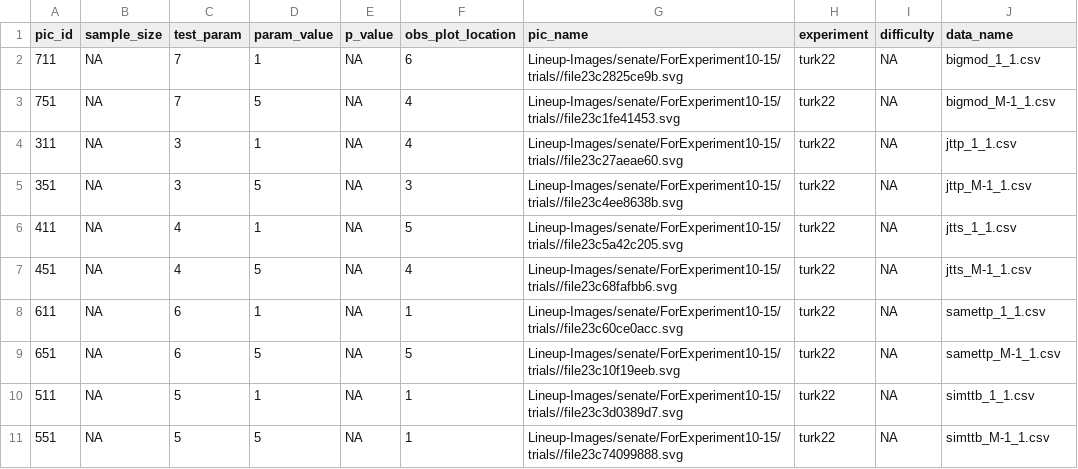
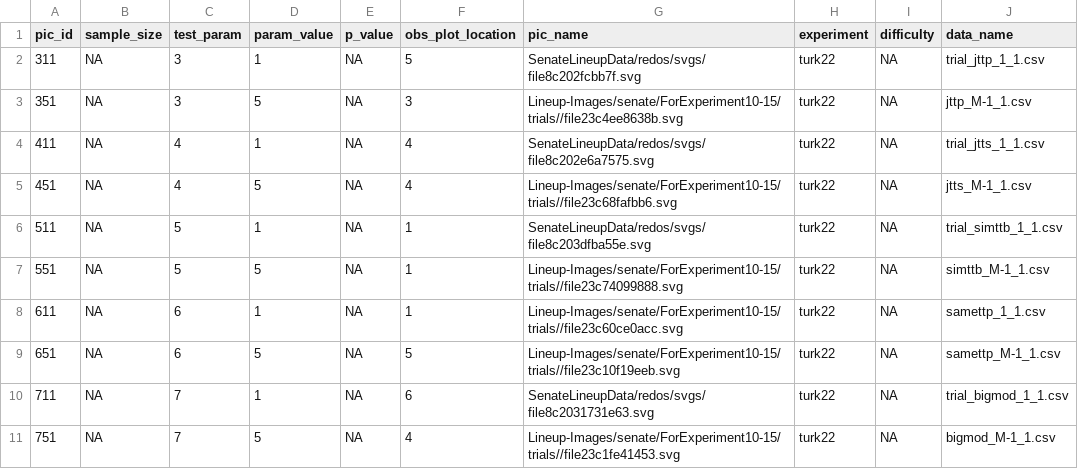
Before and after one commit to erichare/lineups, a CSV file: experiments/turk22/details/picture-details-trial.csv, drawn as a sheet.

Commit message:
add new trials

```diff
--- a/experiments/turk22/details/picture-details-trial.csv
+++ b/experiments/turk22/details/picture-details-trial.csv
@@ -1,11 +1,11 @@
 pic_id,sample_size,test_param,param_value,p_value,obs_plot_location,pic_name,experiment,difficulty,data_name
-711,NA,7,1,NA,6,Lineup-Images/senate/ForExperiment10-15/trials//file23c2825ce9b.svg,turk22,NA,bigmod_1_1.csv
-751,NA,7,5,NA,4,Lineup-Images/senate/ForExperiment10-15/trials//file23c1fe41453.svg,turk22,NA,bigmod_M-1_1.csv
-311,NA,3,1,NA,4,Lineup-Images/senate/ForExperiment10-15/trials//file23c27aeae60.svg,turk22,NA,jttp_1_1.csv
+311,NA,3,1,NA,5,SenateLineupData/redos/svgs/file8c202fcbb7f.svg,turk22,NA,trial_jttp_1_1.csv
 351,NA,3,5,NA,3,Lineup-Images/senate/ForExperiment10-15/trials//file23c4ee8638b.svg,turk22,NA,jttp_M-1_1.csv
-411,NA,4,1,NA,5,Lineup-Images/senate/ForExperiment10-15/trials//file23c5a42c205.svg,turk22,NA,jtts_1_1.csv
+411,NA,4,1,NA,4,SenateLineupData/redos/svgs/file8c202e6a7575.svg,turk22,NA,trial_jtts_1_1.csv
 451,NA,4,5,NA,4,Lineup-Images/senate/ForExperiment10-15/trials//file23c68fafbb6.svg,turk22,NA,jtts_M-1_1.csv
+511,NA,5,1,NA,1,SenateLineupData/redos/svgs/file8c203dfba55e.svg,turk22,NA,trial_simttb_1_1.csv
+551,NA,5,5,NA,1,Lineup-Images/senate/ForExperiment10-15/trials//file23c74099888.svg,turk22,NA,simttb_M-1_1.csv
 611,NA,6,1,NA,1,Lineup-Images/senate/ForExperiment10-15/trials//file23c60ce0acc.svg,turk22,NA,samettp_1_1.csv
 651,NA,6,5,NA,5,Lineup-Images/senate/ForExperiment10-15/trials//file23c10f19eeb.svg,turk22,NA,samettp_M-1_1.csv
-511,NA,5,1,NA,1,Lineup-Images/senate/ForExperiment10-15/trials//file23c3d0389d7.svg,turk22,NA,simttb_1_1.csv
-551,NA,5,5,NA,1,Lineup-Images/senate/ForExperiment10-15/trials//file23c74099888.svg,turk22,NA,simttb_M-1_1.csv
+711,NA,7,1,NA,6,SenateLineupData/redos/svgs/file8c2031731e63.svg,turk22,NA,trial_bigmod_1_1.csv
+751,NA,7,5,NA,4,Lineup-Images/senate/ForExperiment10-15/trials//file23c1fe41453.svg,turk22,NA,bigmod_M-1_1.csv
```
Also changed, not shown: 4 other files.
